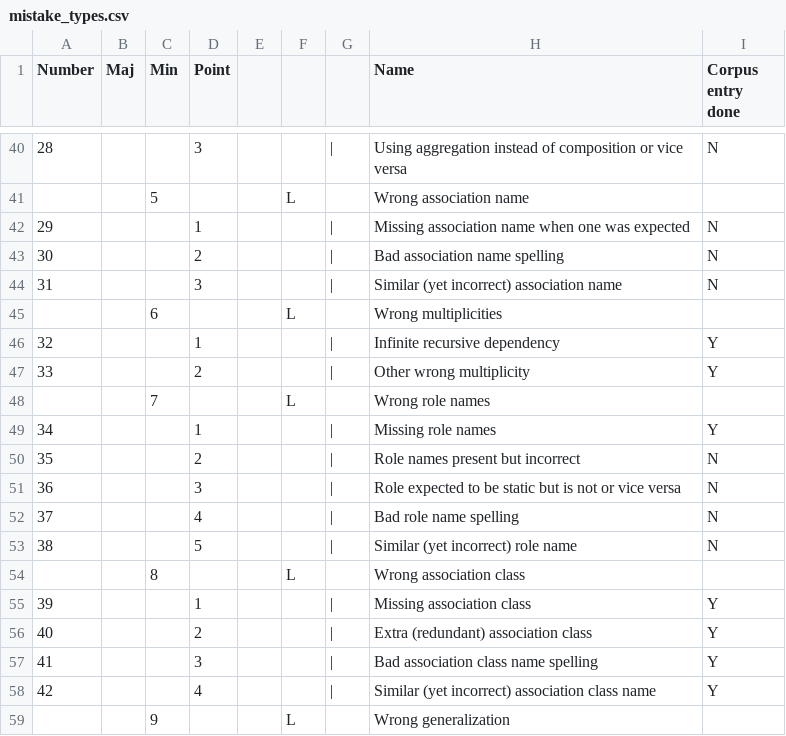
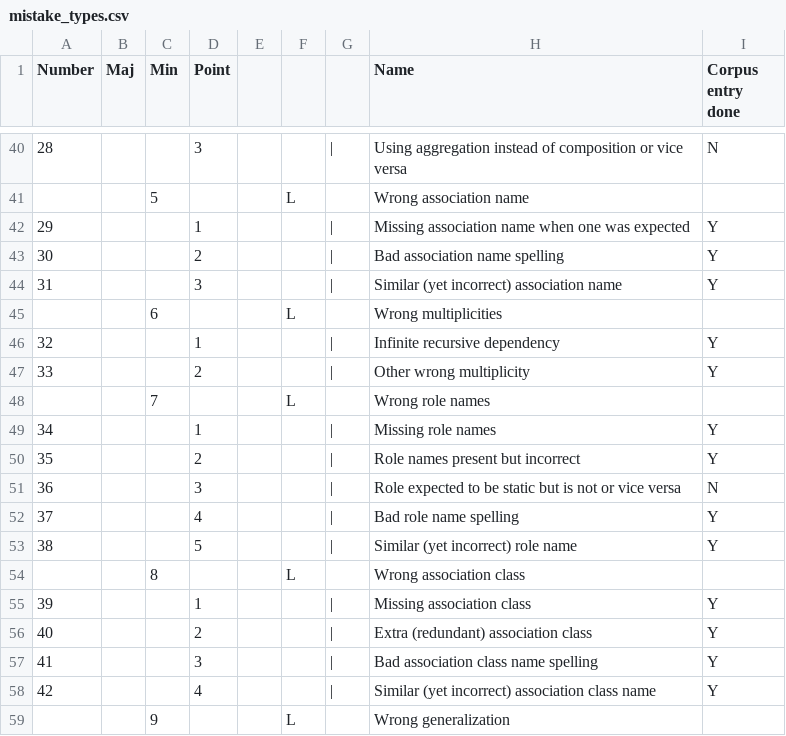
Before and after one commit to YounesB-McGill/modeling-assistant, a CSV file: modelingassistant/corpus_descriptions/mistake_types.csv, drawn as a sheet; only a part is shown, gaps mark what is left out.

Commit message:
Add 6 more entries (83% of total)

```diff
--- a/modelingassistant/corpus_descriptions/mistake_types.csv
+++ b/modelingassistant/corpus_descriptions/mistake_types.csv
@@ -41,5 +41,5 @@ Number,Maj,Min,Point,,,,Name,Corpus entry done
 ,,5,,,L,,Wrong association name,
-29,,,1,,,|,Missing association name when one was expected,N
-30,,,2,,,|,Bad association name spelling,N
-31,,,3,,,|,Similar (yet incorrect) association name,N
+29,,,1,,,|,Missing association name when one was expected,Y
+30,,,2,,,|,Bad association name spelling,Y
+31,,,3,,,|,Similar (yet incorrect) association name,Y
 ,,6,,,L,,Wrong multiplicities,
@@ -49,6 +49,6 @@ Number,Maj,Min,Point,,,,Name,Corpus entry done
 34,,,1,,,|,Missing role names,Y
-35,,,2,,,|,Role names present but incorrect,N
+35,,,2,,,|,Role names present but incorrect,Y
 36,,,3,,,|,Role expected to be static but is not or vice versa,N
-37,,,4,,,|,Bad role name spelling,N
-38,,,5,,,|,Similar (yet incorrect) role name,N
+37,,,4,,,|,Bad role name spelling,Y
+38,,,5,,,|,Similar (yet incorrect) role name,Y
 ,,8,,,L,,Wrong association class,
```
Also changed, not shown: 1 other file.
